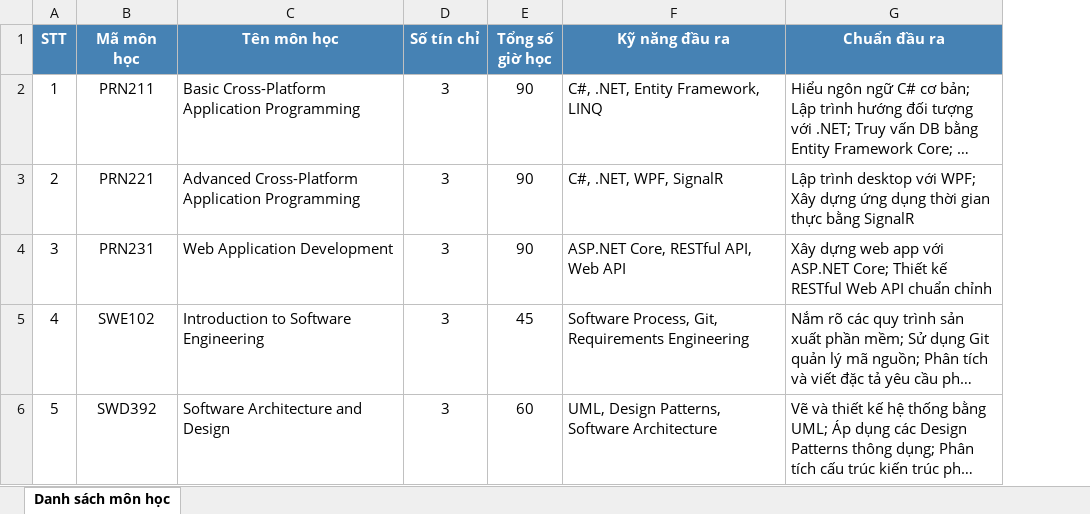
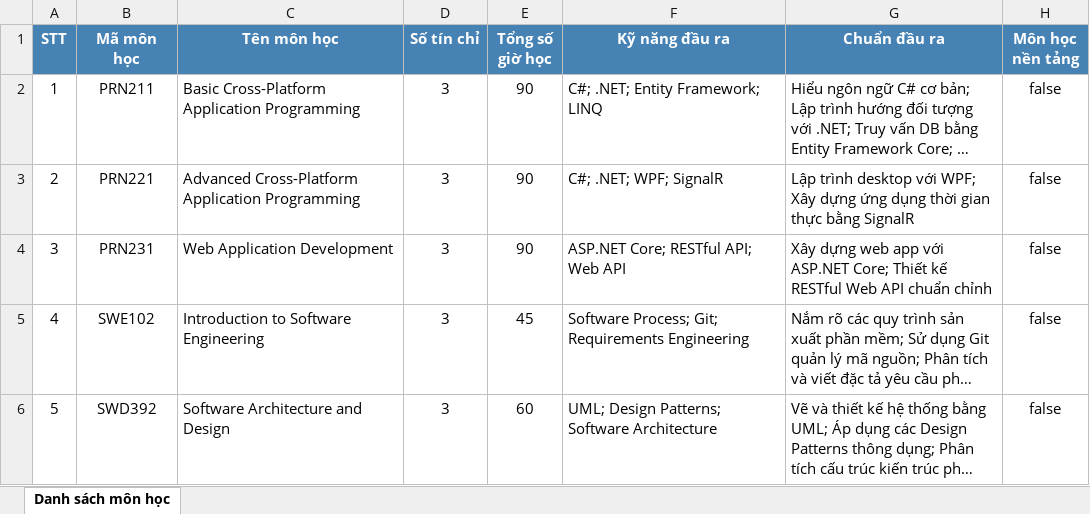
Before and after one commit to NotTHDAnh/Personalized-career-roadmap, an Excel workbook: DemoImportCourses.xlsx, sheet Danh sách môn học, drawn as a sheet; long unchanged cells end in …; values as stored, in another font and other column widths than the file's, no borders; the diff names each change by its address in the sheet, - before the commit and + after, or states it on an @@ line.

Commit message:
AI has activated gen category for new skill. Error omitting final skill in manually import course

```diff
--- a/DemoImportCourses.xlsx (sheet Danh sách môn học)
+++ b/DemoImportCourses.xlsx (sheet Danh sách môn học)
+column H (Môn học nền tảng), rows 2-6: all false
-F2 (Kỹ năng đầu ra): C#, .NET, Entity Framework, LINQ
+F2 (Kỹ năng đầu ra): C#; .NET; Entity Framework; LINQ
-F3 (Kỹ năng đầu ra): C#, .NET, WPF, SignalR
+F3 (Kỹ năng đầu ra): C#; .NET; WPF; SignalR
-F4 (Kỹ năng đầu ra): ASP.NET Core, RESTful API, Web API
+F4 (Kỹ năng đầu ra): ASP.NET Core; RESTful API; Web API
-F5 (Kỹ năng đầu ra): Software Process, Git, Requirements Engineering
+F5 (Kỹ năng đầu ra): Software Process; Git; Requirements Engineering
-F6 (Kỹ năng đầu ra): UML, Design Patterns, Software Architecture
+F6 (Kỹ năng đầu ra): UML; Design Patterns; Software Architecture
```
Also changed, not shown: 7 other files.
